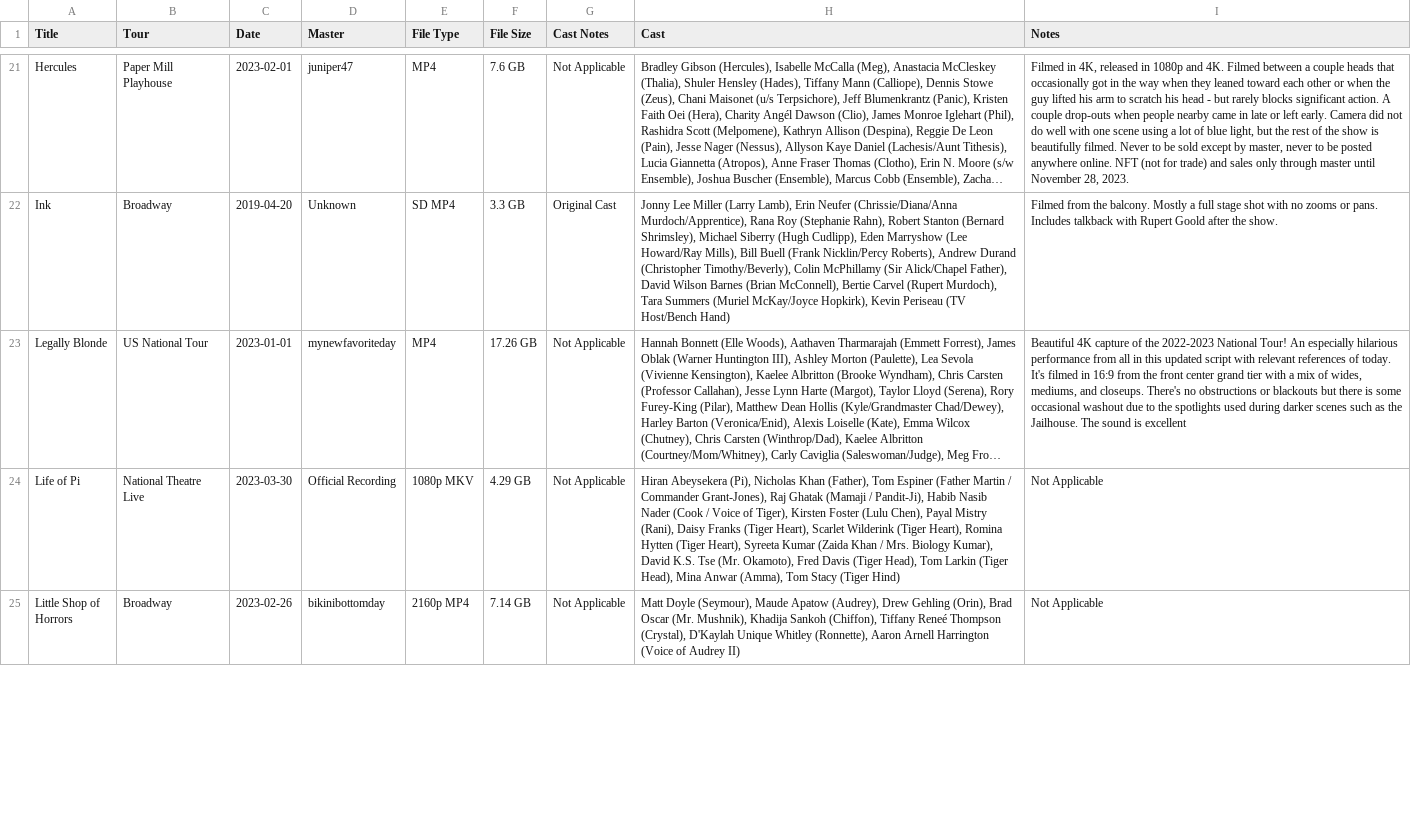
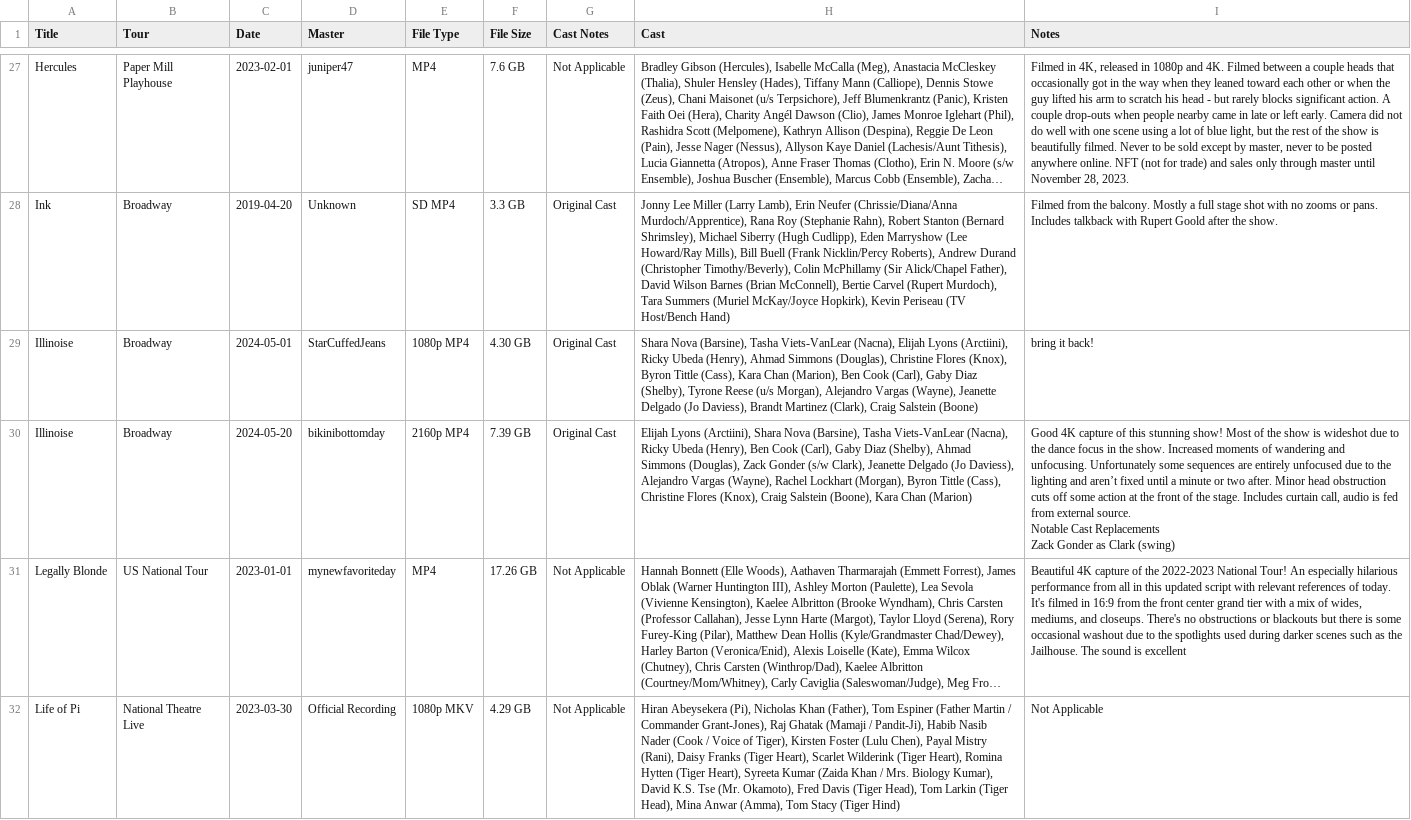
Before and after one commit to emotionalonbroadway/emotionalonbroadway.github.io, a CSV file: docs/tables/haves.csv, drawn as a sheet; only a part is shown, gaps mark what is left out; the shorter side is filled out with more unchanged rows; long unchanged cells end in …; ↵ is a line break in a cell; the diff covers the shown part only; the diff names each change by its address in the sheet, - before the commit and + after, or states it on an @@ line.

Commit message:
docs: add more shows

```diff
--- a/docs/tables/haves.csv
+++ b/docs/tables/haves.csv
+row 29: Illinoise | Broadway | 2024-05-01 | StarCuffedJeans | 1080p MP4 | 4.30 GB | Original Cast | Shara Nova (Barsine), Tasha Viets-VanLear (Nacna), Elijah Lyons (Arctiini), Ricky Ubeda (Henry), Ahmad Simmons (Douglas), Christine Flores (Knox), Byron Tittle (Cass), Kara Chan (Marion), Ben Cook (Carl), Gaby Diaz (Shelby), Tyrone Reese (u/s Morgan), Alejandro Vargas (Wayne), Jeanette Delgado (Jo Daviess), Brandt Martinez (Clark), Craig Salstein (Boone) | bring it back!
+row 30: Illinoise | Broadway | 2024-05-20 | bikinibottomday | 2160p MP4 | 7.39 GB | Original Cast | Elijah Lyons (Arctiini), Shara Nova (Barsine), Tasha Viets-VanLear (Nacna), Ricky Ubeda (Henry), Ben Cook (Carl), Gaby Diaz (Shelby), Ahmad Simmons (Douglas), Zack Gonder (s/w Clark), Jeanette Delgado (Jo Daviess), Alejandro Vargas (Wayne), Rachel Lockhart (Morgan), Byron Tittle (Cass), Christine Flores (Knox), Craig Salstein (Boone), Kara Chan (Marion) | Good 4K capture of this stunning show! Most of the show is wideshot due to the dance focus in the show. Increased moments of wandering and unfocusing. Unfortunately some sequences are entirely unfocused due to the lighting and aren’t fixed until a minute or two after. Minor head obstruction cuts off some action at the front of the stage. Includes curtain call, audio is fed from external source. ↵ Notable Cast Replacements ↵ Zack Gonder as Clark (swing)
```
Also changed, not shown: 7 added rows and 2 edited cells elsewhere in this file.
